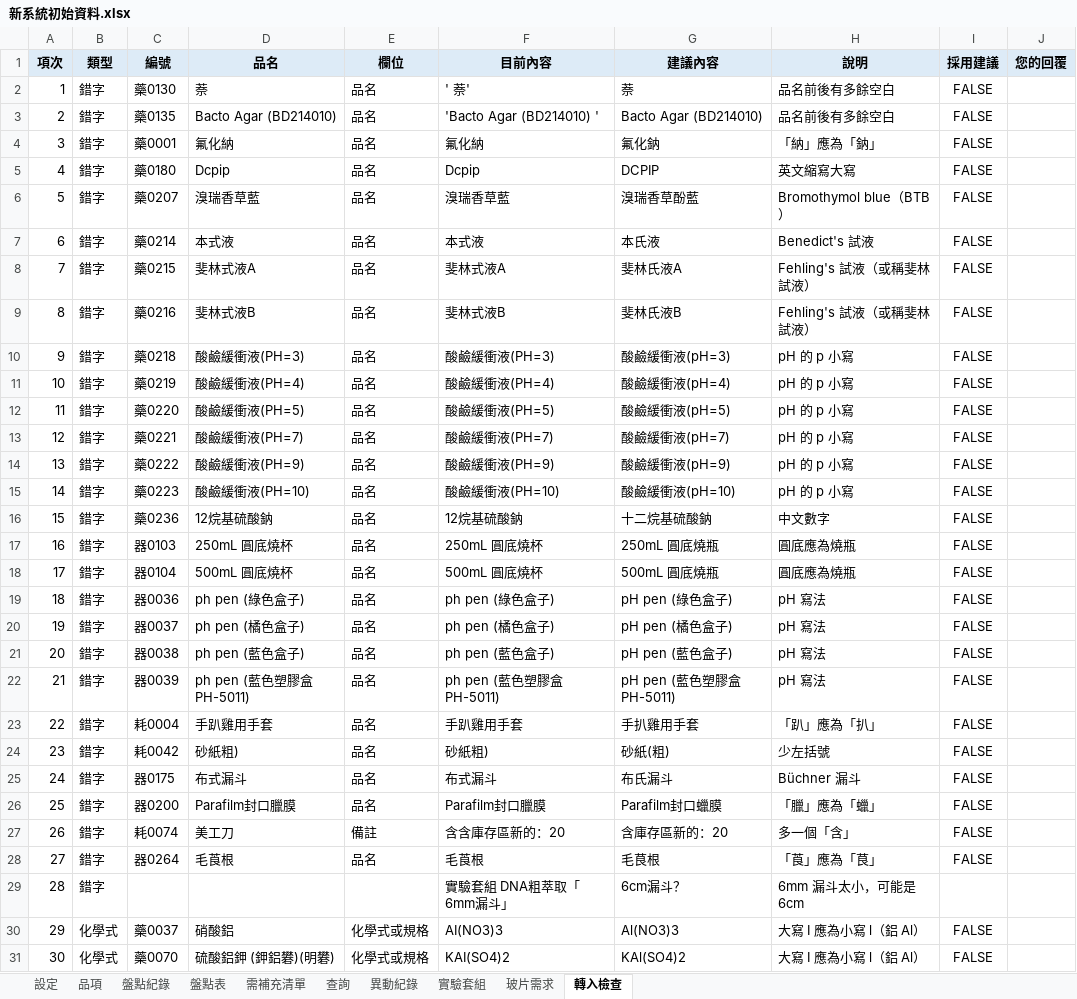
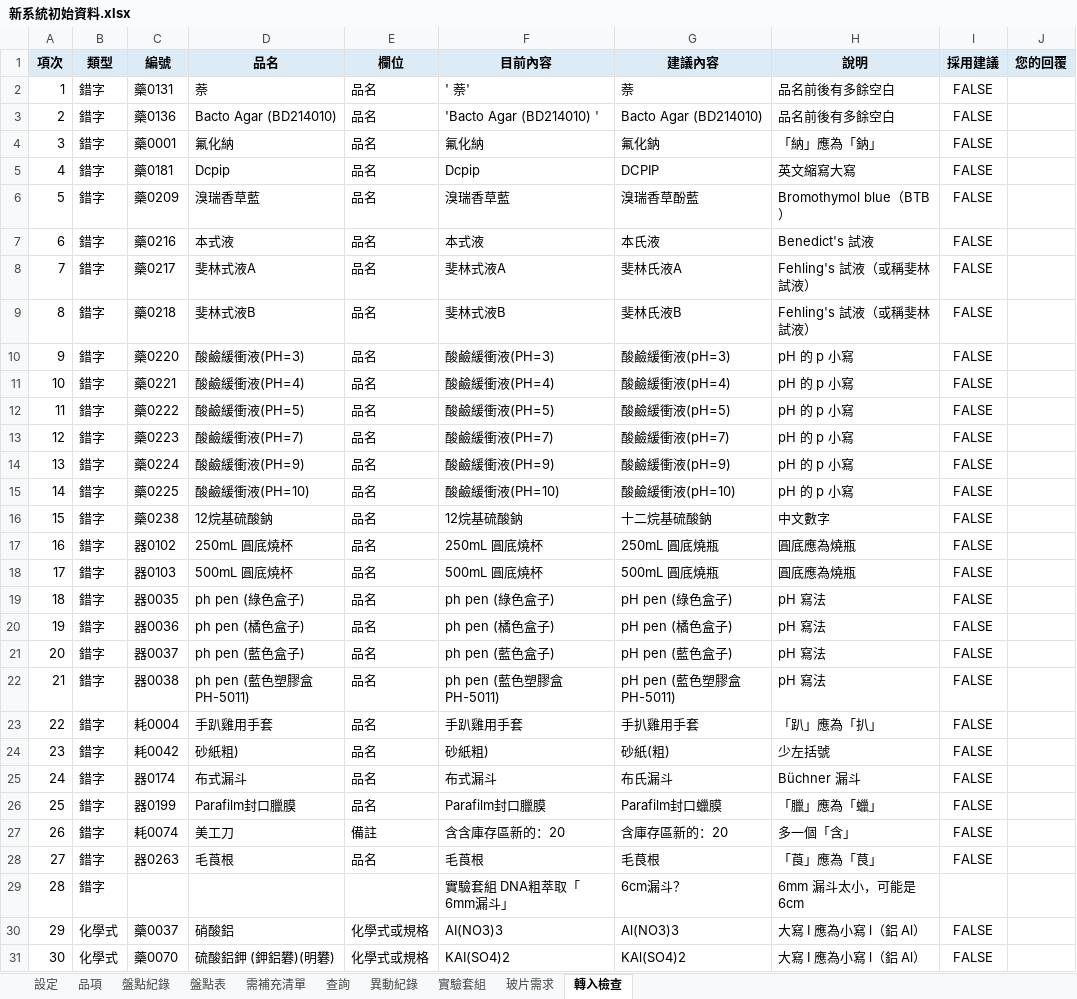
Before and after one commit to koala5566/lab-manager, an Excel workbook: lab-inventory/data/新系統初始資料.xlsx, sheet 轉入檢查, drawn as a sheet; only a part is shown; values as stored, in another font and other column widths than the file's, no borders; the diff covers the shown part only; the diff names each change by its address in the sheet, - before the commit and + after, or states it on an @@ line.

```diff
--- a/lab-inventory/data/新系統初始資料.xlsx (sheet 轉入檢查)
+++ b/lab-inventory/data/新系統初始資料.xlsx (sheet 轉入檢查)
-C2 (編號): 藥0130
+C2 (編號): 藥0131
-C3 (編號): 藥0135
+C3 (編號): 藥0136
-C5 (編號): 藥0180
+C5 (編號): 藥0181
-C6 (編號): 藥0207
+C6 (編號): 藥0209
-C7 (編號): 藥0214
+C7 (編號): 藥0216
-C8 (編號): 藥0215
+C8 (編號): 藥0217
-C9 (編號): 藥0216
+C9 (編號): 藥0218
-C10 (編號): 藥0218
+C10 (編號): 藥0220
-C11 (編號): 藥0219
+C11 (編號): 藥0221
-C12 (編號): 藥0220
+C12 (編號): 藥0222
-C13 (編號): 藥0221
+C13 (編號): 藥0223
-C14 (編號): 藥0222
+C14 (編號): 藥0224
-C15 (編號): 藥0223
+C15 (編號): 藥0225
-C16 (編號): 藥0236
+C16 (編號): 藥0238
-C17 (編號): 器0103
+C17 (編號): 器0102
-C18 (編號): 器0104
+C18 (編號): 器0103
-C19 (編號): 器0036
+C19 (編號): 器0035
-C20 (編號): 器0037
+C20 (編號): 器0036
-C21 (編號): 器0038
+C21 (編號): 器0037
-C22 (編號): 器0039
+C22 (編號): 器0038
-C25 (編號): 器0175
+C25 (編號): 器0174
-C26 (編號): 器0200
+C26 (編號): 器0199
-C28 (編號): 器0264
+C28 (編號): 器0263
```
Also changed, not shown: 6 added rows, 15 removed rows, 26 edited cells and row numbers in column A elsewhere in this sheet, sheet 盤點紀錄, sheet 品項, sheet 玻片需求, sheet 實驗套組, sheet 異動紀錄, 2 other files.
